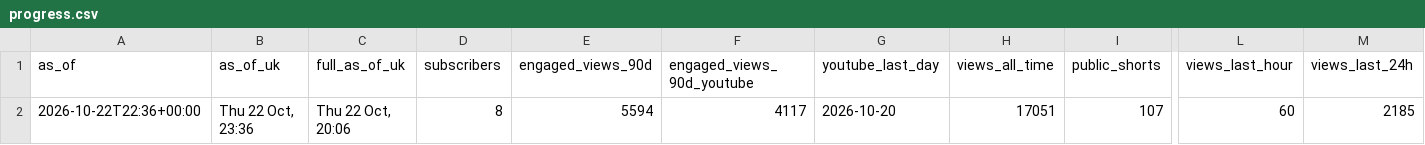
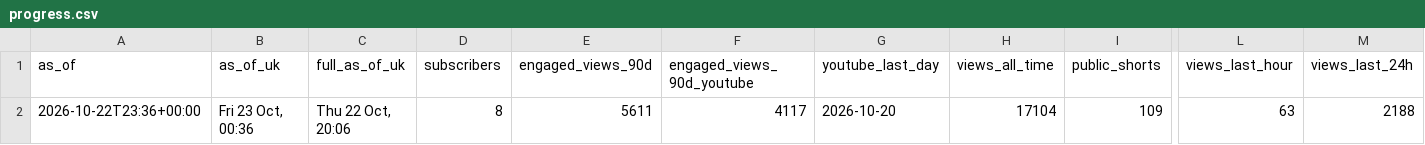
Before and after one commit to quickplay-studio/quickplay-autopilot, a CSV file: analytics/progress.csv, drawn as a sheet; only a part is shown, gaps mark what is left out; the diff names each change by its address in the sheet, - before the commit and + after, or states it on an @@ line.

```diff
--- a/analytics/progress.csv
+++ b/analytics/progress.csv
-A2 (as_of): 2026-10-22T22:36+00:00
+A2 (as_of): 2026-10-22T23:36+00:00
-B2 (as_of_uk): Thu 22 Oct, 23:36
+B2 (as_of_uk): Fri 23 Oct, 00:36
-E2 (engaged_views_90d): 5594
+E2 (engaged_views_90d): 5611
-H2 (views_all_time): 17051
+H2 (views_all_time): 17104
-I2 (public_shorts): 107
+I2 (public_shorts): 109
-L2 (views_last_hour): 60
+L2 (views_last_hour): 63
-M2 (views_last_24h): 2185
+M2 (views_last_24h): 2188
```
Also changed, not shown: analytics/breakouts.csv, analytics/daily.csv, 14 other files.
